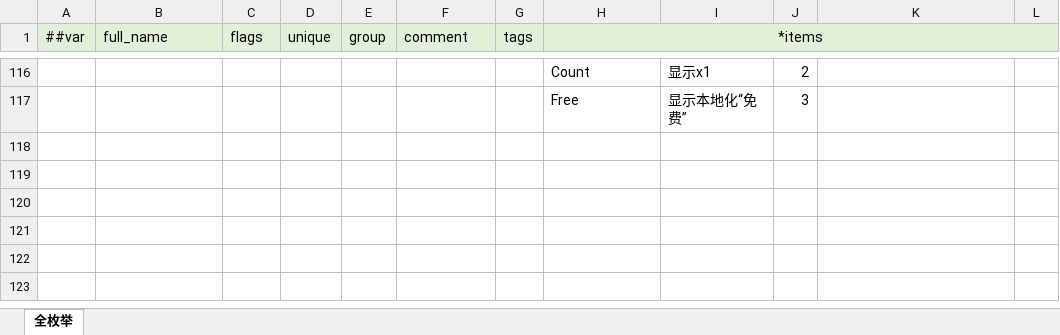
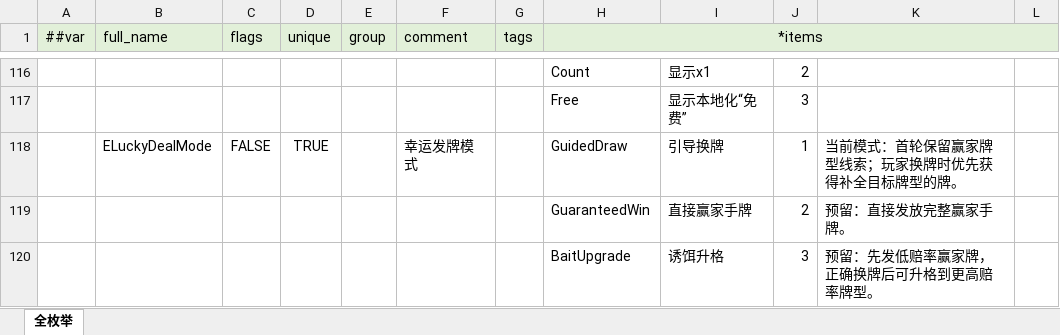
Before and after one commit to SeananTQ/lucky-dog-pub-2026, an Excel workbook: luban-excels/xlsx/__enums__.xlsx, sheet 全枚举, drawn as a sheet; only a part is shown, gaps mark what is left out; values as stored, in another font and other column widths than the file's, no borders; the diff names each change by its address in the sheet, - before the commit and + after, or states it on an @@ line.

```diff
--- a/luban-excels/xlsx/__enums__.xlsx (sheet 全枚举)
+++ b/luban-excels/xlsx/__enums__.xlsx (sheet 全枚举)
+row 118:  | ELuckyDealMode | FALSE | TRUE |  | 幸运发牌模式 |  | GuidedDraw | 引导换牌 | 1 | 当前模式：首轮保留赢家牌型线索；玩家换牌时优先获得补全目标牌型的牌。
+row 119:  |  |  |  |  |  |  | GuaranteedWin | 直接赢家手牌 | 2 | 预留：直接发放完整赢家手牌。
+row 120:  |  |  |  |  |  |  | BaitUpgrade | 诱饵升格 | 3 | 预留：先发低赔率赢家牌，正确换牌后可升格到更高赔率牌型。
```
Also changed, not shown: luban-excels/bak/xlsx/Main.xlsx, luban-excels/xlsx/Items.xlsx, 11 other files.
